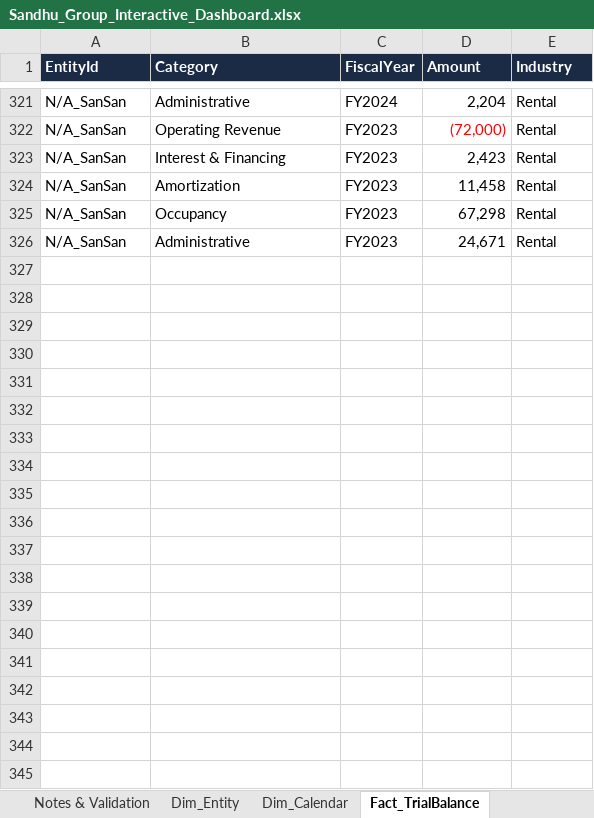
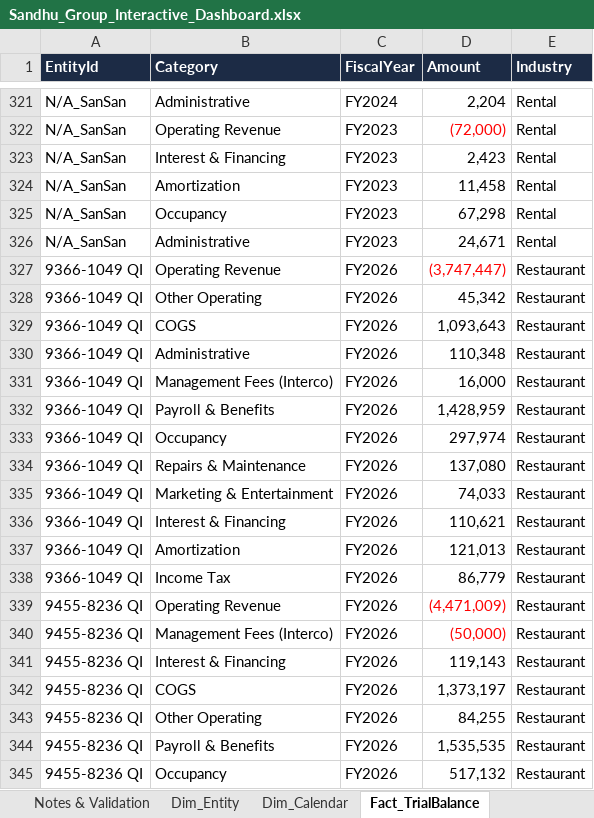
Before and after one commit to shardcrypto87-spec/Analysis, an Excel workbook: output/Sandhu_Group_Interactive_Dashboard.xlsx, sheet Fact_TrialBalance, drawn as a sheet; only a part is shown, gaps mark what is left out; values as stored, in another font and other column widths than the file's, no borders; table styles not drawn; the diff covers the shown part only; the diff names each change by its address in the sheet, - before the commit and + after, or states it on an @@ line.

```diff
--- a/output/Sandhu_Group_Interactive_Dashboard.xlsx (sheet Fact_TrialBalance)
+++ b/output/Sandhu_Group_Interactive_Dashboard.xlsx (sheet Fact_TrialBalance)
+row 327: 9366-1049 QI | Operating Revenue | FY2026 | (3,747,447) | Restaurant
+row 328: 9366-1049 QI | Other Operating | FY2026 | 45,342 | Restaurant
+row 329: 9366-1049 QI | COGS | FY2026 | 1,093,643 | Restaurant
+row 330: 9366-1049 QI | Administrative | FY2026 | 110,348 | Restaurant
+row 331: 9366-1049 QI | Management Fees (Interco) | FY2026 | 16,000 | Restaurant
+row 332: 9366-1049 QI | Payroll & Benefits | FY2026 | 1,428,959 | Restaurant
+row 333: 9366-1049 QI | Occupancy | FY2026 | 297,974 | Restaurant
+row 334: 9366-1049 QI | Repairs & Maintenance | FY2026 | 137,080 | Restaurant
+row 335: 9366-1049 QI | Marketing & Entertainment | FY2026 | 74,033 | Restaurant
+row 336: 9366-1049 QI | Interest & Financing | FY2026 | 110,621 | Restaurant
+row 337: 9366-1049 QI | Amortization | FY2026 | 121,013 | Restaurant
+row 338: 9366-1049 QI | Income Tax | FY2026 | 86,779 | Restaurant
+row 339: 9455-8236 QI | Operating Revenue | FY2026 | (4,471,009) | Restaurant
+row 340: 9455-8236 QI | Management Fees (Interco) | FY2026 | (50,000) | Restaurant
+row 341: 9455-8236 QI | Interest & Financing | FY2026 | 119,143 | Restaurant
+row 342: 9455-8236 QI | COGS | FY2026 | 1,373,197 | Restaurant
+row 343: 9455-8236 QI | Other Operating | FY2026 | 84,255 | Restaurant
+row 344: 9455-8236 QI | Payroll & Benefits | FY2026 | 1,535,535 | Restaurant
+row 345: 9455-8236 QI | Occupancy | FY2026 | 517,132 | Restaurant
```
Also changed, not shown: 95 added rows elsewhere in this sheet, sheet 02 Profitability, sheet Notes & Validation, sheet Dim_Calendar, sheet PQ_GIFI_Mapping, charts or pictures, data/GIFI_Master_Mapping_v2.xlsx, 9 other files.
